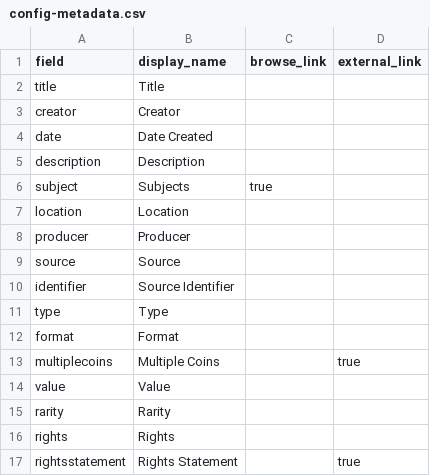
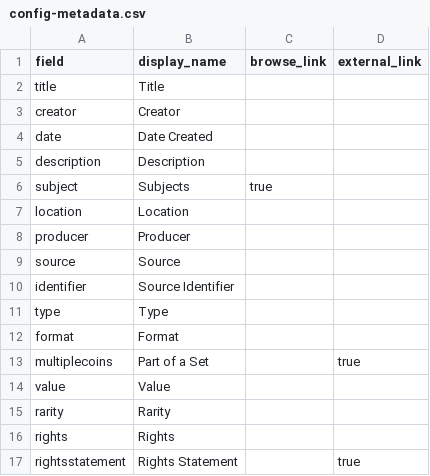
Before and after one commit to minelson12/Intelli-Pence, a CSV file: _data/config-metadata.csv, drawn as a sheet.

Commit message:
Update config-metadata.csv

```diff
--- a/_data/config-metadata.csv
+++ b/_data/config-metadata.csv
@@ -12,3 +12,3 @@ type,Type,,
 format,Format,,
-multiplecoins,Multiple Coins,,true
+multiplecoins,Part of a Set,,true
 value,Value,,
```
